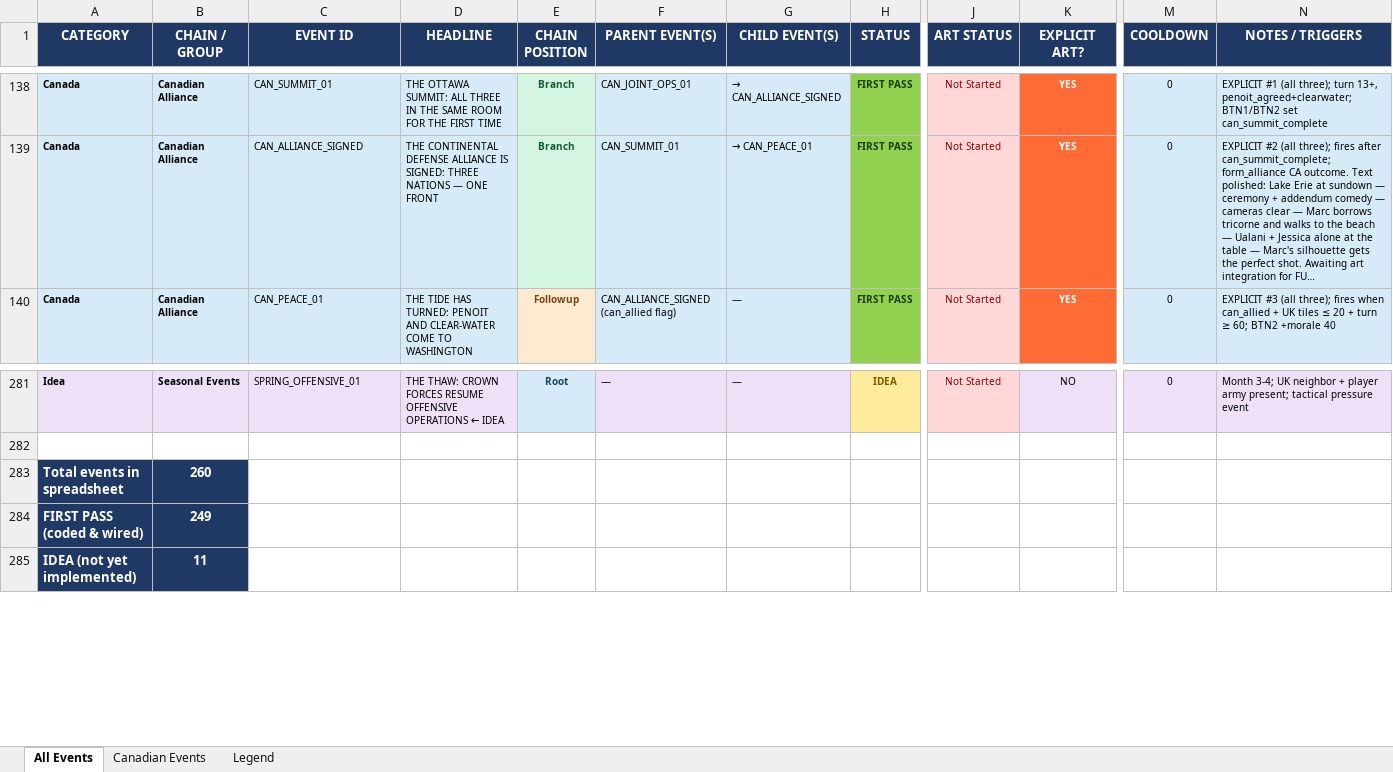
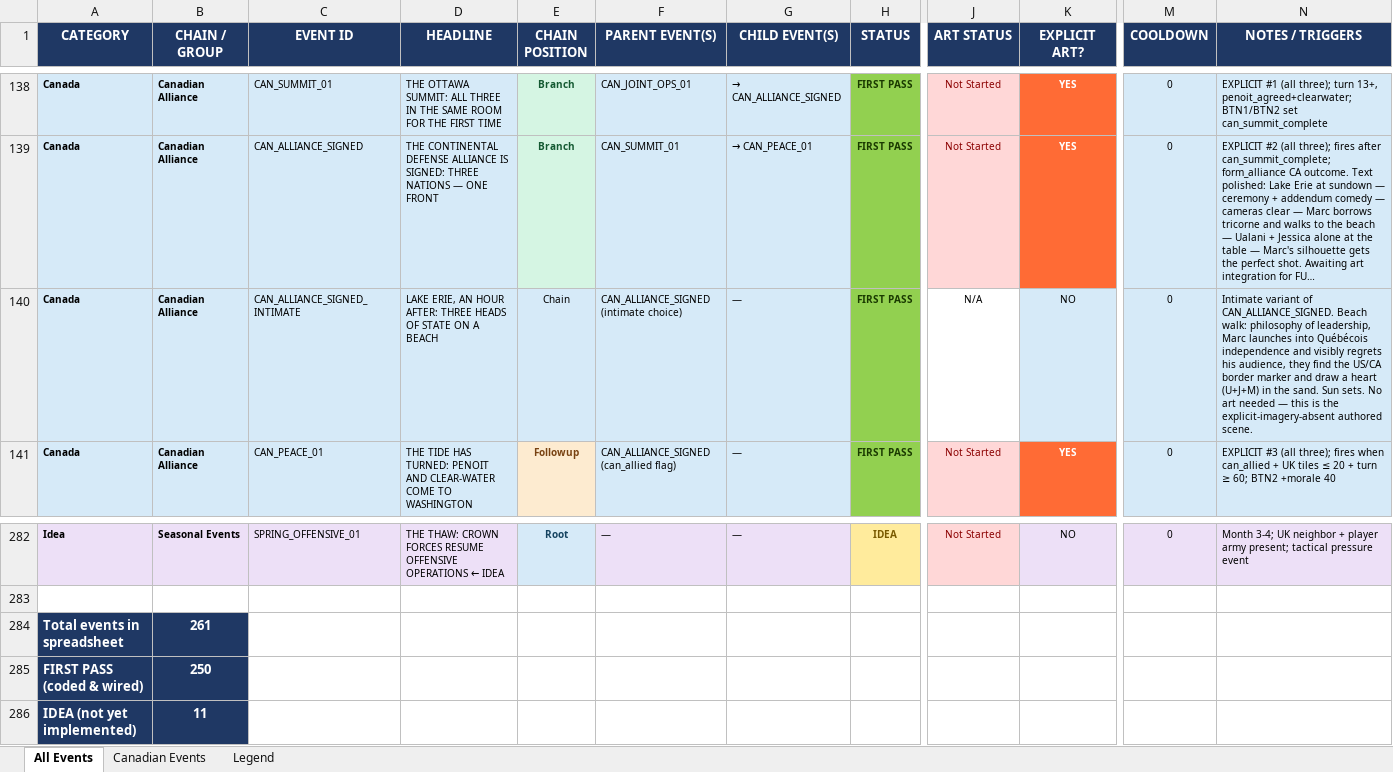
Before and after one commit to etherthegreat/mostupdatedfarsword, an Excel workbook: event_masterdoc.xlsx, sheet All Events, drawn as a sheet; only a part is shown, gaps mark what is left out; long unchanged cells end in …; values as stored, in another font and other column widths than the file's, no borders; addresses are those after the commit; rows hold the shown columns only; the diff names each change by its address in the sheet, - before the commit and + after, or states it on an @@ line.

```diff
--- a/event_masterdoc.xlsx (sheet All Events)
+++ b/event_masterdoc.xlsx (sheet All Events)
+row 140: Canada | Canadian Alliance | CAN_ALLIANCE_SIGNED_INTIMATE | LAKE ERIE, AN HOUR AFTER: THREE HEADS OF STATE ON A BEACH | Chain | CAN_ALLIANCE_SIGNED (intimate choice) | — | FIRST PASS | N/A | NO | 0 | Intimate variant of CAN_ALLIANCE_SIGNED. Beach walk: philosophy of leadership, Marc launches into Québécois independence and visibly regrets his audience, they find the US/CA border marker and draw a heart (U+J+M) in the sand. Sun sets. No art needed — this is the explicit-imagery-absent authored scene.
-B284 (CHAIN / GROUP): 260
+B284 (CHAIN / GROUP): 261
-B285 (CHAIN / GROUP): 249
+B285 (CHAIN / GROUP): 250
```
Also changed, not shown: sheet Canadian Events, 3 other files.
